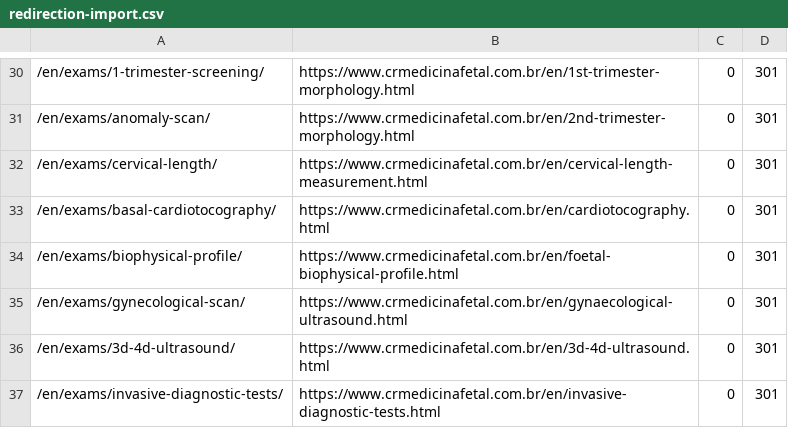
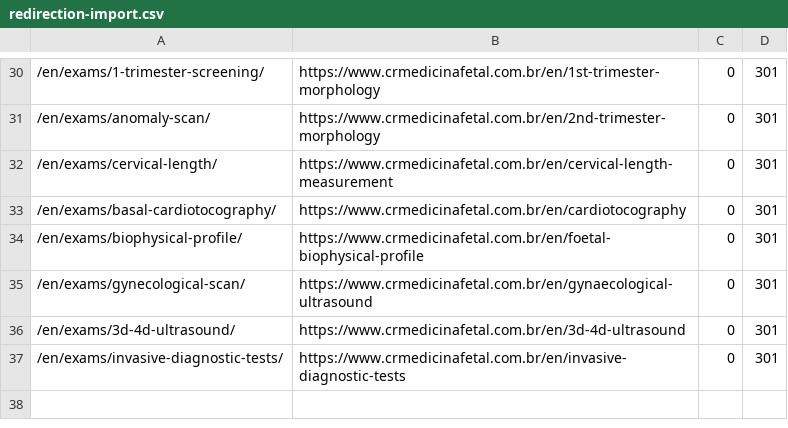
Before and after one commit to crmedicinafetaloficial/site-cr-medicina-fetal, a CSV file: seo-migracao/redirection-import.csv, drawn as a sheet; only a part is shown, gaps mark what is left out; the diff covers the shown part only.

```diff
--- a/seo-migracao/redirection-import.csv
+++ b/seo-migracao/redirection-import.csv
@@ -30,8 +30,8 @@
-/en/exams/1-trimester-screening/,https://www.crmedicinafetal.com.br/en/1st-trimester-morphology.html,0,301
-/en/exams/anomaly-scan/,https://www.crmedicinafetal.com.br/en/2nd-trimester-morphology.html,0,301
-/en/exams/cervical-length/,https://www.crmedicinafetal.com.br/en/cervical-length-measurement.html,0,301
-/en/exams/basal-cardiotocography/,https://www.crmedicinafetal.com.br/en/cardiotocography.html,0,301
-/en/exams/biophysical-profile/,https://www.crmedicinafetal.com.br/en/foetal-biophysical-profile.html,0,301
-/en/exams/gynecological-scan/,https://www.crmedicinafetal.com.br/en/gynaecological-ultrasound.html,0,301
-/en/exams/3d-4d-ultrasound/,https://www.crmedicinafetal.com.br/en/3d-4d-ultrasound.html,0,301
-/en/exams/invasive-diagnostic-tests/,https://www.crmedicinafetal.com.br/en/invasive-diagnostic-tests.html,0,301
+/en/exams/1-trimester-screening/,https://www.crmedicinafetal.com.br/en/1st-trimester-morphology,0,301
+/en/exams/anomaly-scan/,https://www.crmedicinafetal.com.br/en/2nd-trimester-morphology,0,301
+/en/exams/cervical-length/,https://www.crmedicinafetal.com.br/en/cervical-length-measurement,0,301
+/en/exams/basal-cardiotocography/,https://www.crmedicinafetal.com.br/en/cardiotocography,0,301
+/en/exams/biophysical-profile/,https://www.crmedicinafetal.com.br/en/foetal-biophysical-profile,0,301
+/en/exams/gynecological-scan/,https://www.crmedicinafetal.com.br/en/gynaecological-ultrasound,0,301
+/en/exams/3d-4d-ultrasound/,https://www.crmedicinafetal.com.br/en/3d-4d-ultrasound,0,301
+/en/exams/invasive-diagnostic-tests/,https://www.crmedicinafetal.com.br/en/invasive-diagnostic-tests,0,301
```
Also changed, not shown: 28 edited cells elsewhere in this file, 40 other files.
